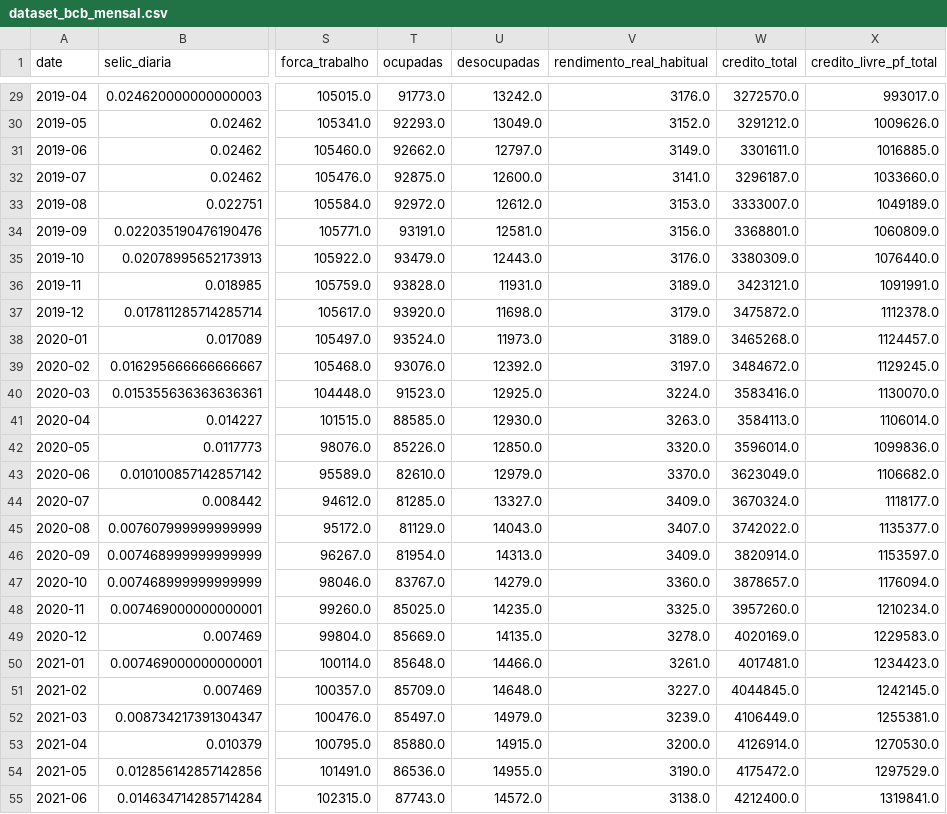
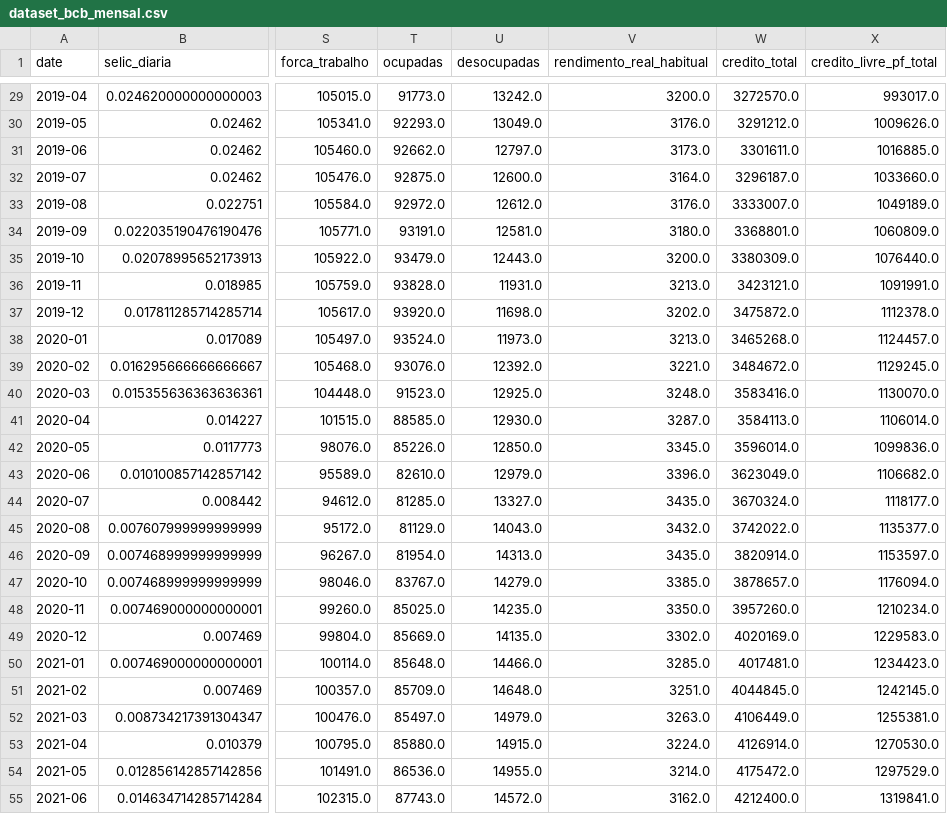
Before and after one commit to apjrprof/datalab-economia-ia, a CSV file: data/processed/dataset_bcb_mensal.csv, drawn as a sheet; only a part is shown, gaps mark what is left out; the diff covers the shown part only; the diff names each change by its address in the sheet, - before the commit and + after, or states it on an @@ line.

```diff
--- a/data/processed/dataset_bcb_mensal.csv
+++ b/data/processed/dataset_bcb_mensal.csv
-V29 (rendimento_real_habitual): 3176.0
+V29 (rendimento_real_habitual): 3200.0
-V30 (rendimento_real_habitual): 3152.0
+V30 (rendimento_real_habitual): 3176.0
-V31 (rendimento_real_habitual): 3149.0
+V31 (rendimento_real_habitual): 3173.0
-V32 (rendimento_real_habitual): 3141.0
+V32 (rendimento_real_habitual): 3164.0
-V33 (rendimento_real_habitual): 3153.0
+V33 (rendimento_real_habitual): 3176.0
-V34 (rendimento_real_habitual): 3156.0
+V34 (rendimento_real_habitual): 3180.0
-V35 (rendimento_real_habitual): 3176.0
+V35 (rendimento_real_habitual): 3200.0
-V36 (rendimento_real_habitual): 3189.0
+V36 (rendimento_real_habitual): 3213.0
-V37 (rendimento_real_habitual): 3179.0
+V37 (rendimento_real_habitual): 3202.0
-V38 (rendimento_real_habitual): 3189.0
+V38 (rendimento_real_habitual): 3213.0
-V39 (rendimento_real_habitual): 3197.0
+V39 (rendimento_real_habitual): 3221.0
-V40 (rendimento_real_habitual): 3224.0
+V40 (rendimento_real_habitual): 3248.0
-V41 (rendimento_real_habitual): 3263.0
+V41 (rendimento_real_habitual): 3287.0
-V42 (rendimento_real_habitual): 3320.0
+V42 (rendimento_real_habitual): 3345.0
-V43 (rendimento_real_habitual): 3370.0
+V43 (rendimento_real_habitual): 3396.0
-V44 (rendimento_real_habitual): 3409.0
+V44 (rendimento_real_habitual): 3435.0
-V45 (rendimento_real_habitual): 3407.0
+V45 (rendimento_real_habitual): 3432.0
-V46 (rendimento_real_habitual): 3409.0
+V46 (rendimento_real_habitual): 3435.0
-V47 (rendimento_real_habitual): 3360.0
+V47 (rendimento_real_habitual): 3385.0
-V48 (rendimento_real_habitual): 3325.0
+V48 (rendimento_real_habitual): 3350.0
-V49 (rendimento_real_habitual): 3278.0
+V49 (rendimento_real_habitual): 3302.0
-V50 (rendimento_real_habitual): 3261.0
+V50 (rendimento_real_habitual): 3285.0
-V51 (rendimento_real_habitual): 3227.0
+V51 (rendimento_real_habitual): 3251.0
-V52 (rendimento_real_habitual): 3239.0
+V52 (rendimento_real_habitual): 3263.0
-V53 (rendimento_real_habitual): 3200.0
+V53 (rendimento_real_habitual): 3224.0
-V54 (rendimento_real_habitual): 3190.0
+V54 (rendimento_real_habitual): 3214.0
-V55 (rendimento_real_habitual): 3138.0
+V55 (rendimento_real_habitual): 3162.0
```
Also changed, not shown: 102 edited cells elsewhere in this file, data/dataset_macro_mercado_mensal.csv, data/processed/dataset_yfinance_mensal.csv.
